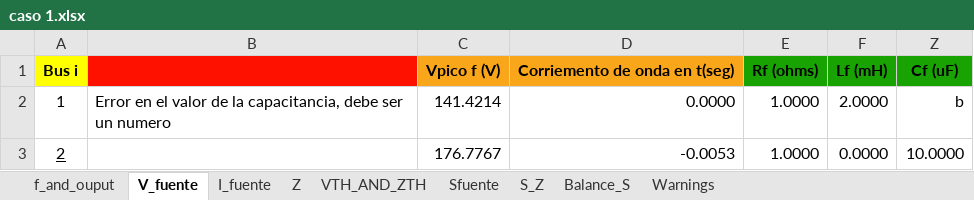
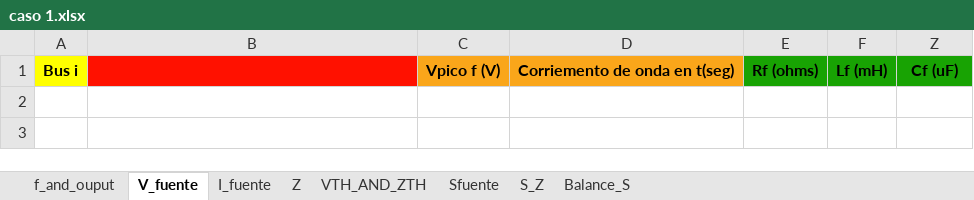
Before and after one commit to Ggesus27/proyecto-circuitos, an Excel workbook: caso 1.xlsx, sheet V_fuente, drawn as a sheet; values as stored, in another font and other column widths than the file's, no borders; the diff names each change by its address in the sheet, - before the commit and + after, or states it on an @@ line.

```diff
--- a/caso 1.xlsx (sheet V_fuente)
+++ b/caso 1.xlsx (sheet V_fuente)
-sheet tab: Warnings
-row 2: 1 | Error en el valor de la capacitancia, debe ser un numero | 141.4214 | 0.0000 | 1.0000 | 2.0000 | b
-row 3: 2 |  | 176.7767 | -0.0053 | 1.0000 | 0.0000 | 10.0000
```
Also changed, not shown: sheet Z, data_io.xlsx, 2 other files.
